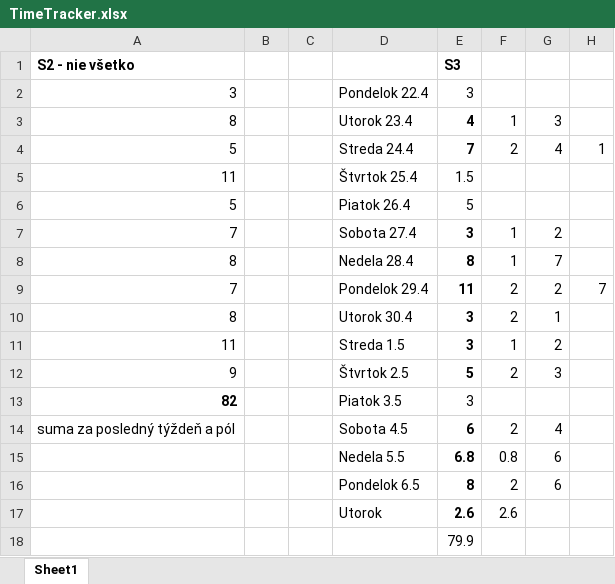
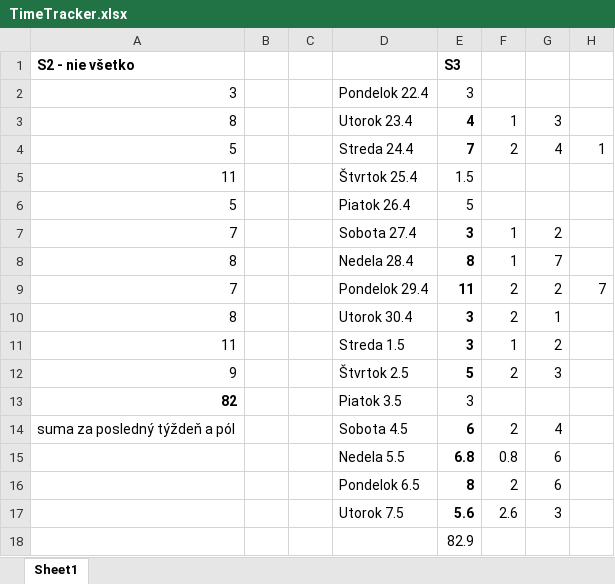
Before and after one commit to TobMit/DISS-2023-2024, an Excel workbook: TimeTracker.xlsx, sheet Sheet1, drawn as a sheet; values as stored, in another font and other column widths than the file's, no borders; removed rows and columns are numbered as before the commit, all else as after; the diff names each change by its address in the sheet, - before the commit and + after, or states it on an @@ line.

Commit message:
Added to timetrack

```diff
--- a/TimeTracker.xlsx (sheet Sheet1)
+++ b/TimeTracker.xlsx (sheet Sheet1)
-row 17:  |  |  | Utorok | 2.6 | 2.6
+row 17:  |  |  | Utorok 7.5 | 5.6 | 2.6 | 3
-E18: 79.9
+E18: 82.9
```
